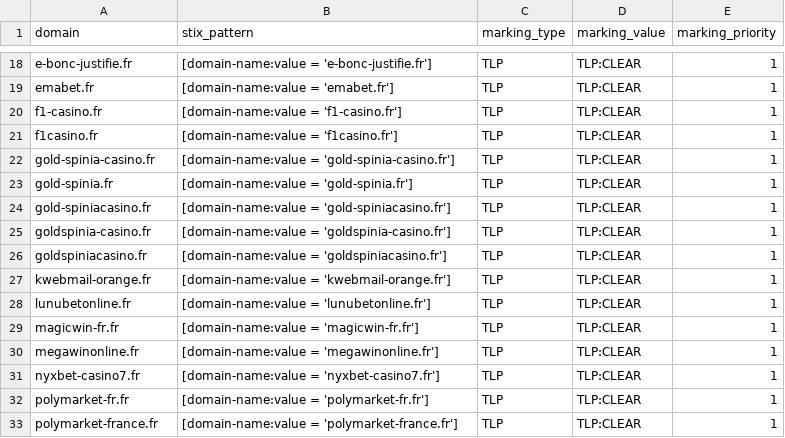
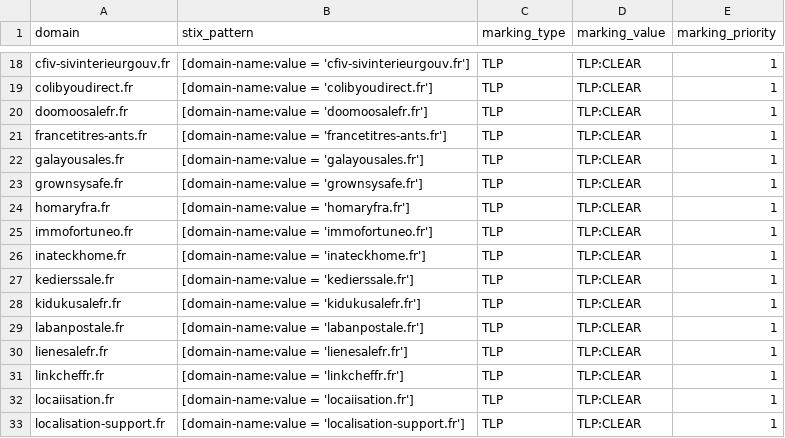
Before and after one commit to DreadFog/red_flag_domains_csv_feed_opencti, a CSV file: daily_domains.csv, drawn as a sheet; only a part is shown, gaps mark what is left out; the diff covers the shown part only; the diff names each change by its address in the sheet, - before the commit and + after, or states it on an @@ line.

```diff
--- a/daily_domains.csv
+++ b/daily_domains.csv
-A18 (domain): e-bonc-justifie.fr
+A18 (domain): cfiv-sivinterieurgouv.fr
-B18 (stix_pattern): [domain-name:value = 'e-bonc-justifie.fr']
+B18 (stix_pattern): [domain-name:value = 'cfiv-sivinterieurgouv.fr']
-A19 (domain): emabet.fr
+A19 (domain): colibyoudirect.fr
-B19 (stix_pattern): [domain-name:value = 'emabet.fr']
+B19 (stix_pattern): [domain-name:value = 'colibyoudirect.fr']
-A20 (domain): f1-casino.fr
+A20 (domain): doomoosalefr.fr
-B20 (stix_pattern): [domain-name:value = 'f1-casino.fr']
+B20 (stix_pattern): [domain-name:value = 'doomoosalefr.fr']
-A21 (domain): f1casino.fr
+A21 (domain): francetitres-ants.fr
-B21 (stix_pattern): [domain-name:value = 'f1casino.fr']
+B21 (stix_pattern): [domain-name:value = 'francetitres-ants.fr']
-A22 (domain): gold-spinia-casino.fr
+A22 (domain): galayousales.fr
-B22 (stix_pattern): [domain-name:value = 'gold-spinia-casino.fr']
+B22 (stix_pattern): [domain-name:value = 'galayousales.fr']
-A23 (domain): gold-spinia.fr
+A23 (domain): grownsysafe.fr
-B23 (stix_pattern): [domain-name:value = 'gold-spinia.fr']
+B23 (stix_pattern): [domain-name:value = 'grownsysafe.fr']
-A24 (domain): gold-spiniacasino.fr
+A24 (domain): homaryfra.fr
-B24 (stix_pattern): [domain-name:value = 'gold-spiniacasino.fr']
+B24 (stix_pattern): [domain-name:value = 'homaryfra.fr']
-A25 (domain): goldspinia-casino.fr
+A25 (domain): immofortuneo.fr
-B25 (stix_pattern): [domain-name:value = 'goldspinia-casino.fr']
+B25 (stix_pattern): [domain-name:value = 'immofortuneo.fr']
-A26 (domain): goldspiniacasino.fr
+A26 (domain): inateckhome.fr
-B26 (stix_pattern): [domain-name:value = 'goldspiniacasino.fr']
+B26 (stix_pattern): [domain-name:value = 'inateckhome.fr']
-A27 (domain): kwebmail-orange.fr
+A27 (domain): kedierssale.fr
-B27 (stix_pattern): [domain-name:value = 'kwebmail-orange.fr']
+B27 (stix_pattern): [domain-name:value = 'kedierssale.fr']
-A28 (domain): lunubetonline.fr
+A28 (domain): kidukusalefr.fr
-B28 (stix_pattern): [domain-name:value = 'lunubetonline.fr']
+B28 (stix_pattern): [domain-name:value = 'kidukusalefr.fr']
-A29 (domain): magicwin-fr.fr
+A29 (domain): labanpostale.fr
-B29 (stix_pattern): [domain-name:value = 'magicwin-fr.fr']
+B29 (stix_pattern): [domain-name:value = 'labanpostale.fr']
-A30 (domain): megawinonline.fr
+A30 (domain): lienesalefr.fr
-B30 (stix_pattern): [domain-name:value = 'megawinonline.fr']
+B30 (stix_pattern): [domain-name:value = 'lienesalefr.fr']
-A31 (domain): nyxbet-casino7.fr
+A31 (domain): linkcheffr.fr
-B31 (stix_pattern): [domain-name:value = 'nyxbet-casino7.fr']
+B31 (stix_pattern): [domain-name:value = 'linkcheffr.fr']
-A32 (domain): polymarket-fr.fr
+A32 (domain): locaiisation.fr
-B32 (stix_pattern): [domain-name:value = 'polymarket-fr.fr']
+B32 (stix_pattern): [domain-name:value = 'locaiisation.fr']
-A33 (domain): polymarket-france.fr
+A33 (domain): localisation-support.fr
-B33 (stix_pattern): [domain-name:value = 'polymarket-france.fr']
+B33 (stix_pattern): [domain-name:value = 'localisation-support.fr']
```
Also changed, not shown: 90 edited cells elsewhere in this file.
